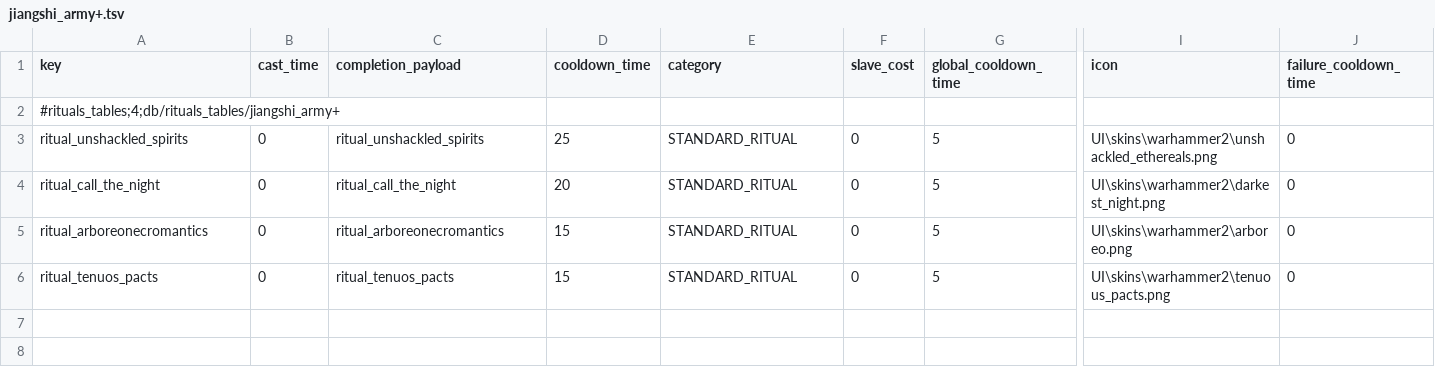
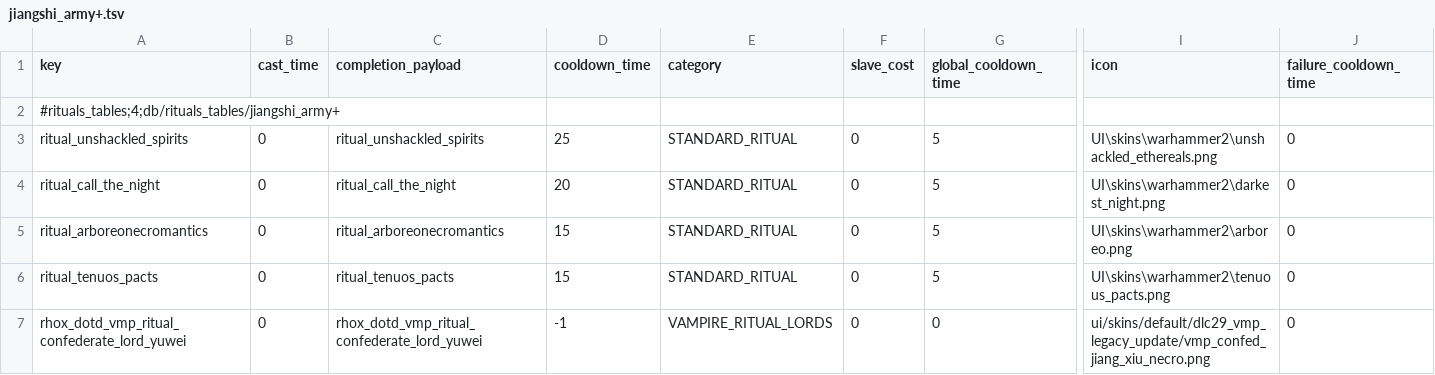
Before and after one commit to RhoxGSAINT/Dynasty-of-the-Damned, a TSV file: db/rituals_tables/jiangshi_army+.tsv, drawn as a sheet; only a part is shown, gaps mark what is left out; rows hold the shown columns only; the diff names each change by its address in the sheet, - before the commit and + after, or states it on an @@ line.

```diff
--- a/db/rituals_tables/jiangshi_army+.tsv
+++ b/db/rituals_tables/jiangshi_army+.tsv
+row 7: rhox_dotd_vmp_ritual_confederate_lord_yuwei | 0 | rhox_dotd_vmp_ritual_confederate_lord_yuwei | -1 | VAMPIRE_RITUAL_LORDS | 0 | 0 | ui/skins/default/dlc29_vmp_legacy_update/vmp_confed_jiang_xiu_necro.png | 0
```
Also changed, not shown: db/effect_bundles_to_effects_junctions_tables/jiangshi_reborn+.tsv, text/db/!!!dynasty_of_the_damned_qb.loc.tsv, 37 other files.
